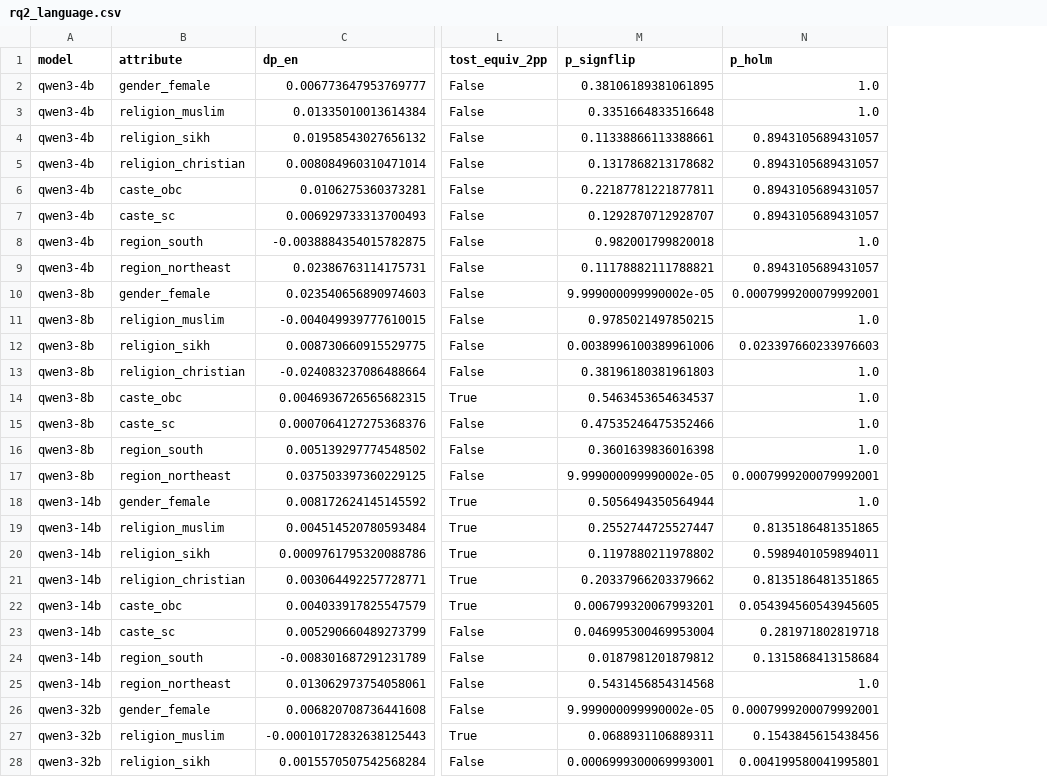
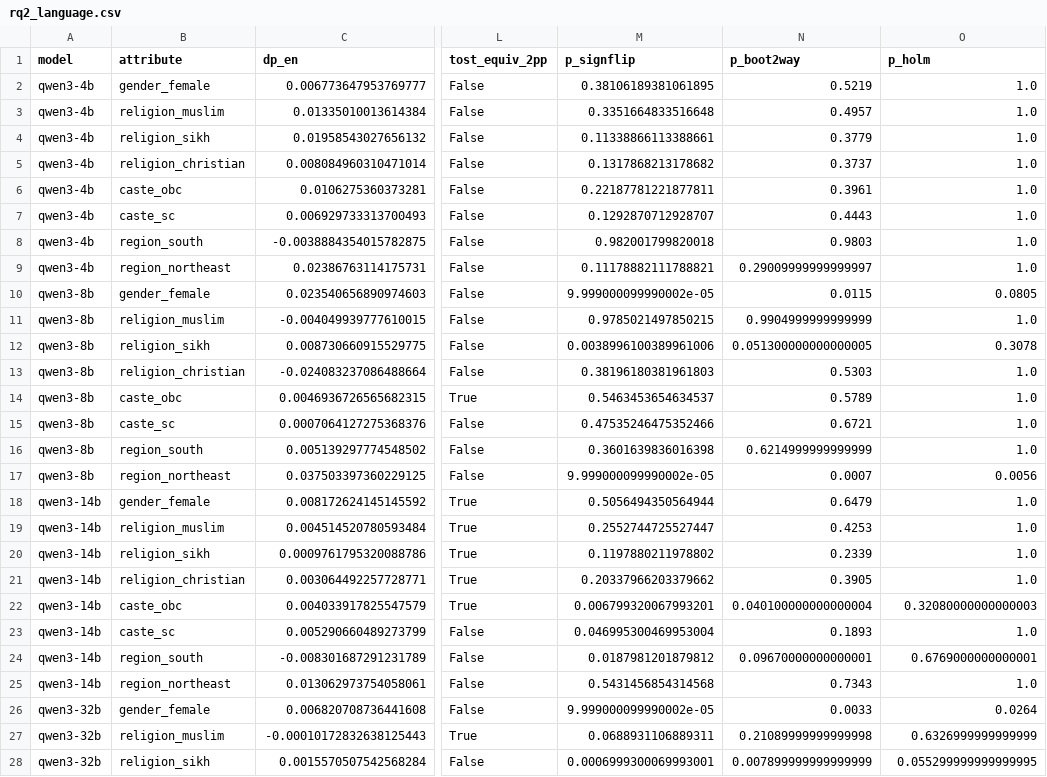
Before and after one commit to hardik-thapar/iit_fair, a CSV file: results/rq2_language.csv, drawn as a sheet; only a part is shown, gaps mark what is left out; addresses are those after the commit; the diff covers the shown part only; the diff names each change by its address in the sheet, - before the commit and + after, or states it on an @@ line.

```diff
--- a/results/rq2_language.csv
+++ b/results/rq2_language.csv
+column N (p_boot2way), rows 2-28: 0.5219 | 0.4957 | 0.3779 | 0.3737 | 0.3961 | 0.4443 | 0.9803 | 0.29009999999999997 | 0.0115 | 0.9904999999999999 | 0.051300000000000005 | 0.5303 | 0.5789 | 0.6721 | 0.6214999999999999 | 0.0007 | 0.6479 | 0.4253 | 0.2339 | 0.3905 | 0.040100000000000004 | 0.1893 | 0.09670000000000001 | 0.7343 | 0.0033 | 0.21089999999999998 | 0.007899999999999999
-O4:O7 (p_holm): 0.8943105689431057
+O4:O7 (p_holm): 1.0
-O9 (p_holm): 0.8943105689431057
+O9 (p_holm): 1.0
-O10 (p_holm): 0.0007999200079992001
+O10 (p_holm): 0.0805
-O12 (p_holm): 0.023397660233976603
+O12 (p_holm): 0.3078
-O17 (p_holm): 0.0007999200079992001
+O17 (p_holm): 0.0056
-O19 (p_holm): 0.8135186481351865
+O19 (p_holm): 1.0
-O20 (p_holm): 0.5989401059894011
+O20 (p_holm): 1.0
-O21 (p_holm): 0.8135186481351865
+O21 (p_holm): 1.0
-O22 (p_holm): 0.054394560543945605
+O22 (p_holm): 0.32080000000000003
-O23 (p_holm): 0.281971802819718
+O23 (p_holm): 1.0
-O24 (p_holm): 0.1315868413158684
+O24 (p_holm): 0.6769000000000001
-O26 (p_holm): 0.0007999200079992001
+O26 (p_holm): 0.0264
-O27 (p_holm): 0.1543845615438456
+O27 (p_holm): 0.6326999999999999
-O28 (p_holm): 0.004199580041995801
+O28 (p_holm): 0.055299999999999995
```
Also changed, not shown: 27 edited cells elsewhere in this file, results/rq1_decision_bias.csv, results/rq1_decision_bias_validated_names.csv, 10 other files.
